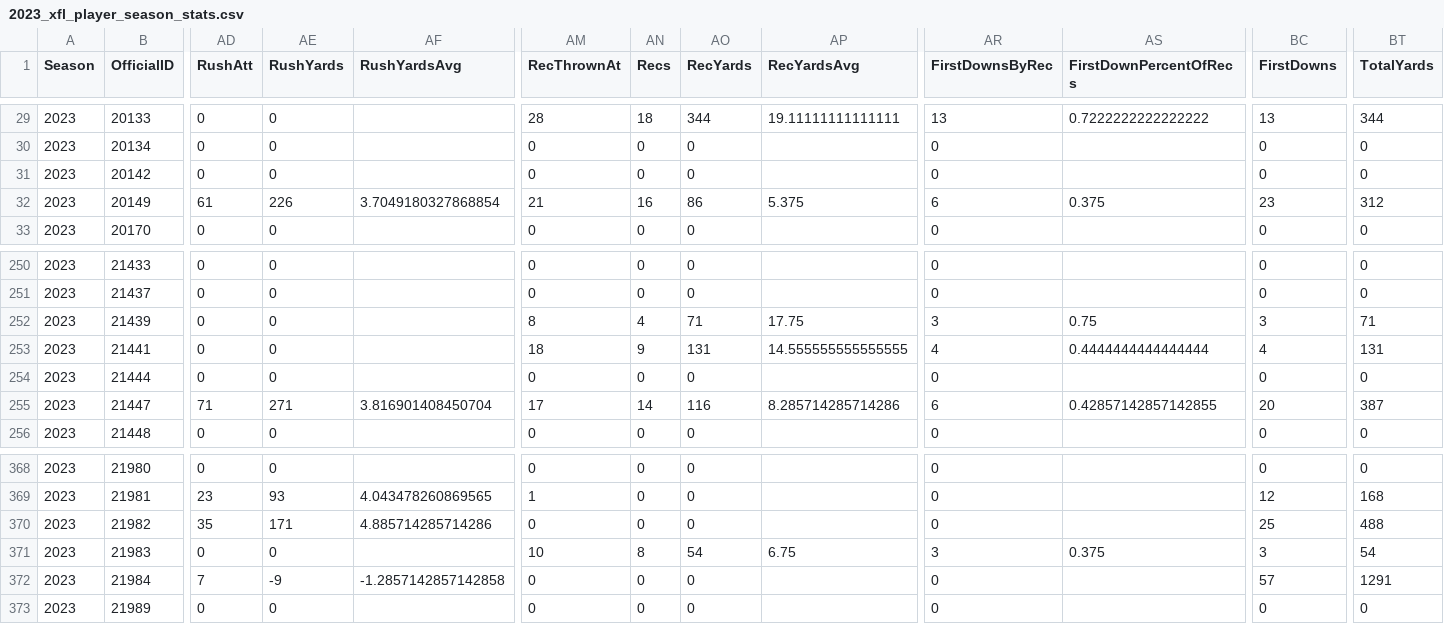
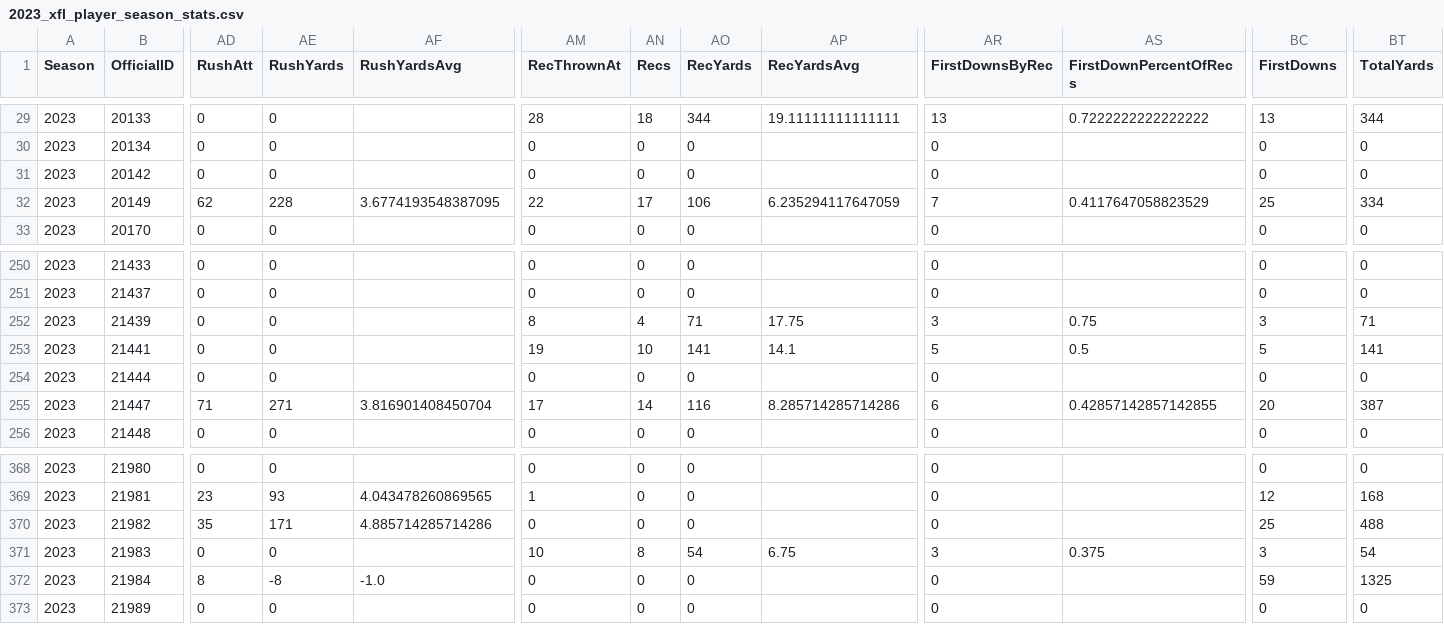
Before and after one commit to armstjc/xfl-2023-data-repository, a CSV file: game_stats/player/csv/2023_xfl_player_season_stats.csv, drawn as a sheet; only a part is shown, gaps mark what is left out; the diff covers the shown part only; the diff names each change by its address in the sheet, - before the commit and + after, or states it on an @@ line.

```diff
--- a/game_stats/player/csv/2023_xfl_player_season_stats.csv
+++ b/game_stats/player/csv/2023_xfl_player_season_stats.csv
-AD32 (RushAtt): 61
+AD32 (RushAtt): 62
-AE32 (RushYards): 226
+AE32 (RushYards): 228
-AF32 (RushYardsAvg): 3.7049180327868854
+AF32 (RushYardsAvg): 3.6774193548387095
-AM32 (RecThrownAt): 21
+AM32 (RecThrownAt): 22
-AN32 (Recs): 16
+AN32 (Recs): 17
-AO32 (RecYards): 86
+AO32 (RecYards): 106
-AP32 (RecYardsAvg): 5.375
+AP32 (RecYardsAvg): 6.235294117647059
-AR32 (FirstDownsByRec): 6
+AR32 (FirstDownsByRec): 7
-AS32 (FirstDownPercentOfRecs): 0.375
+AS32 (FirstDownPercentOfRecs): 0.4117647058823529
-BC32 (FirstDowns): 23
+BC32 (FirstDowns): 25
-BT32 (TotalYards): 312
+BT32 (TotalYards): 334
-AM253 (RecThrownAt): 18
+AM253 (RecThrownAt): 19
-AN253 (Recs): 9
+AN253 (Recs): 10
-AO253 (RecYards): 131
+AO253 (RecYards): 141
-AP253 (RecYardsAvg): 14.555555555555555
+AP253 (RecYardsAvg): 14.1
-AR253 (FirstDownsByRec): 4
+AR253 (FirstDownsByRec): 5
-AS253 (FirstDownPercentOfRecs): 0.4444444444444444
+AS253 (FirstDownPercentOfRecs): 0.5
-BC253 (FirstDowns): 4
+BC253 (FirstDowns): 5
-BT253 (TotalYards): 131
+BT253 (TotalYards): 141
-AD372 (RushAtt): 7
+AD372 (RushAtt): 8
-AE372 (RushYards): -9
+AE372 (RushYards): -8
-AF372 (RushYardsAvg): -1.2857142857142858
+AF372 (RushYardsAvg): -1.0
-BC372 (FirstDowns): 57
+BC372 (FirstDowns): 59
-BT372 (TotalYards): 1291
+BT372 (TotalYards): 1325
```
Also changed, not shown: 60 edited cells elsewhere in this file, game_stats/player/raw/csv/FOOTBALL_XFL_2023_4_9_HOU@SA.csv, game_stats/team/csv/2023_xfl_team_game_stats.csv, 23 other files.
